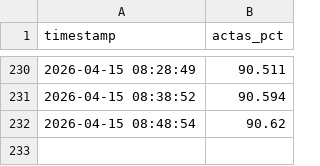
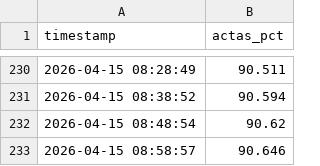
Before and after one commit to bock2bock/onpe-dashboard, a CSV file: onpe_actas_tracking.csv, drawn as a sheet; only a part is shown, gaps mark what is left out; the diff names each change by its address in the sheet, - before the commit and + after, or states it on an @@ line.

Commit message:
Auto update CSV 2026-04-15 09:00:22

```diff
--- a/onpe_actas_tracking.csv
+++ b/onpe_actas_tracking.csv
+row 233: 2026-04-15 08:58:57 | 90.646
```
